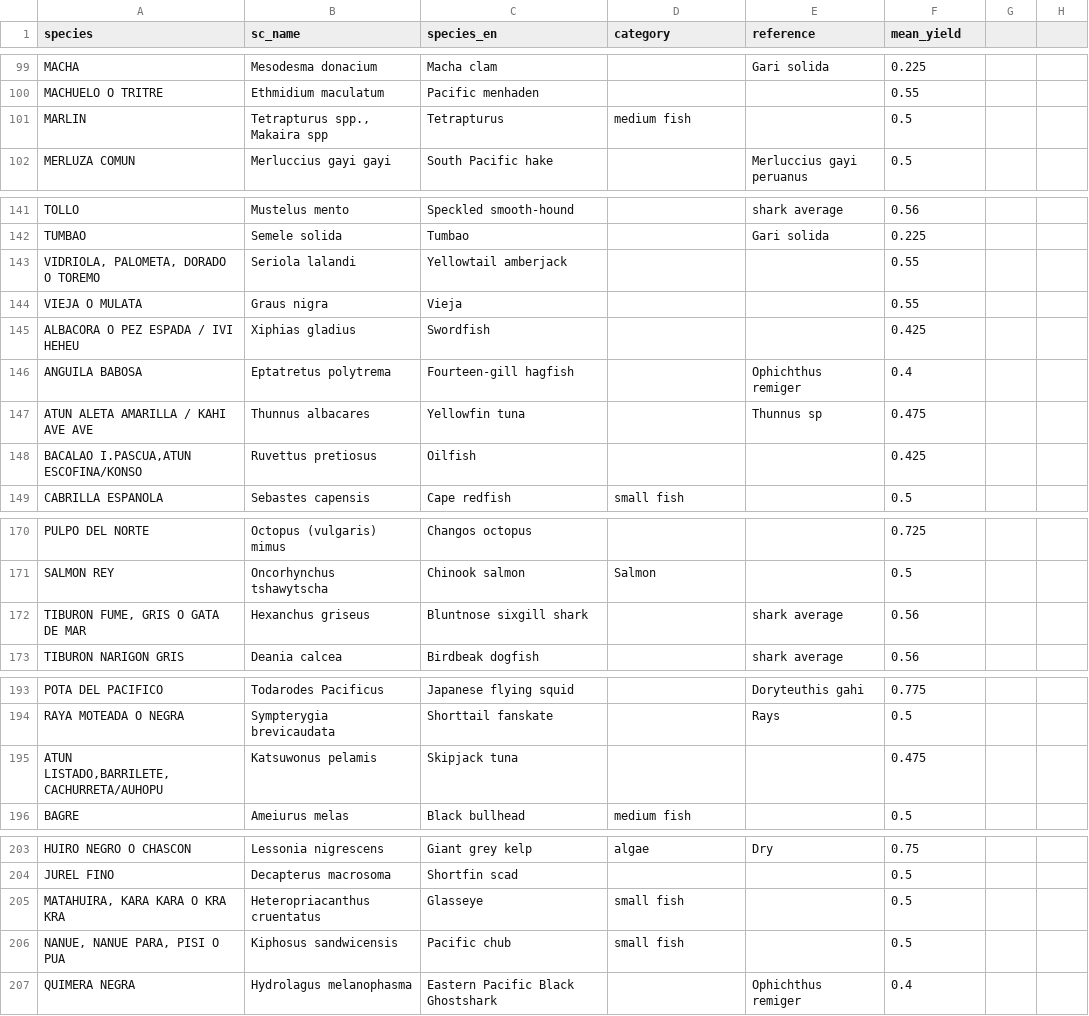
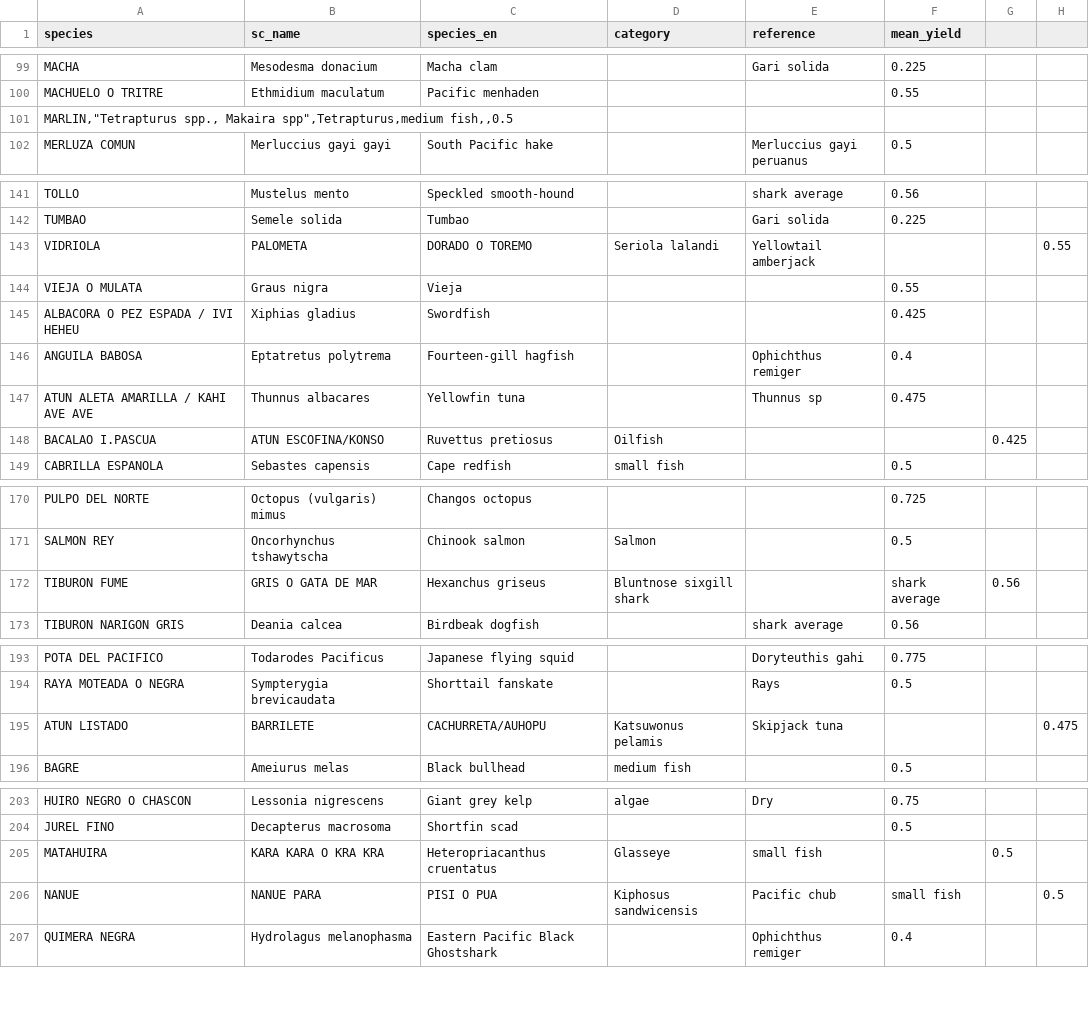
Before and after one commit to camilavargasp/main-fisheries-chile, a CSV file: clean_databases/intermediate/sp_cl_DHC.csv, drawn as a sheet; only a part is shown, gaps mark what is left out; the diff covers the shown part only.

```diff
--- a/clean_databases/intermediate/sp_cl_DHC.csv
+++ b/clean_databases/intermediate/sp_cl_DHC.csv
@@ -100,3 +100,3 @@ MACHA,Mesodesma donacium,Macha clam,,Gari solida,0.225
 MACHUELO O TRITRE,Ethmidium maculatum,Pacific menhaden,,,0.55
-MARLIN,"Tetrapturus spp., Makaira spp",Tetrapturus,medium fish,,0.5
+"MARLIN,""Tetrapturus spp., Makaira spp"",Tetrapturus,medium fish,,0.5"
 MERLUZA COMUN,Merluccius gayi gayi,South Pacific hake,,Merluccius gayi peruanus,0.5
@@ -142,3 +142,3 @@ TOLLO,Mustelus mento,Speckled smooth-hound,,shark average,0.56
 TUMBAO,Semele solida,Tumbao,,Gari solida,0.225
-"VIDRIOLA, PALOMETA, DORADO O TOREMO",Seriola lalandi,Yellowtail amberjack,,,0.55
+VIDRIOLA, PALOMETA, DORADO O TOREMO,Seriola lalandi,Yellowtail amberjack,,,0.55
 VIEJA O MULATA,Graus nigra,Vieja,,,0.55
@@ -147,3 +147,3 @@ ANGUILA BABOSA,Eptatretus polytrema,Fourteen-gill hagfish,,Ophichthus remiger,0.
 ATUN ALETA AMARILLA / KAHI AVE AVE,Thunnus albacares,Yellowfin tuna,,Thunnus sp,0.475
-"BACALAO I.PASCUA,ATUN ESCOFINA/KONSO",Ruvettus pretiosus,Oilfish,,,0.425
+BACALAO I.PASCUA,ATUN ESCOFINA/KONSO,Ruvettus pretiosus,Oilfish,,,0.425
 CABRILLA ESPANOLA,Sebastes capensis,Cape redfish,small fish,,0.5
@@ -171,3 +171,3 @@ PULPO DEL NORTE,Octopus (vulgaris) mimus,Changos octopus,,,0.725
 SALMON REY,Oncorhynchus tshawytscha,Chinook salmon,Salmon,,0.5
-"TIBURON FUME, GRIS O GATA DE MAR",Hexanchus griseus,Bluntnose sixgill shark,,shark average,0.56
+TIBURON FUME, GRIS O GATA DE MAR,Hexanchus griseus,Bluntnose sixgill shark,,shark average,0.56
 TIBURON NARIGON GRIS,Deania calcea,Birdbeak dogfish,,shark average,0.56
@@ -194,3 +194,3 @@ POTA DEL PACIFICO,Todarodes Pacificus,Japanese flying squid,,Doryteuthis gahi,0.
 RAYA MOTEADA O NEGRA,Sympterygia brevicaudata,Shorttail fanskate,,Rays,0.5
-"ATUN LISTADO,BARRILETE,CACHURRETA/AUHOPU",Katsuwonus pelamis,Skipjack tuna,,,0.475
+ATUN LISTADO,BARRILETE,CACHURRETA/AUHOPU,Katsuwonus pelamis,Skipjack tuna,,,0.475
 BAGRE,Ameiurus melas,Black bullhead,medium fish,,0.5
@@ -204,4 +204,4 @@ HUIRO NEGRO O CHASCON,Lessonia nigrescens,Giant grey kelp,algae,Dry ,0.75
 JUREL FINO,Decapterus macrosoma,Shortfin scad,,,0.5
-"MATAHUIRA, KARA KARA O KRA KRA",Heteropriacanthus cruentatus,Glasseye,small fish,,0.5
-"NANUE, NANUE PARA, PISI O PUA",Kiphosus sandwicensis ,Pacific chub,small fish,,0.5
+MATAHUIRA, KARA KARA O KRA KRA,Heteropriacanthus cruentatus,Glasseye,small fish,,0.5
+NANUE, NANUE PARA, PISI O PUA,Kiphosus sandwicensis ,Pacific chub,small fish,,0.5
 QUIMERA NEGRA,Hydrolagus melanophasma,Eastern Pacific Black Ghostshark,,Ophichthus remiger,0.4
```
Also changed, not shown: 1 edited cell elsewhere in this file, clean_databases/intermediate/sp_list.csv, 1 other file.
